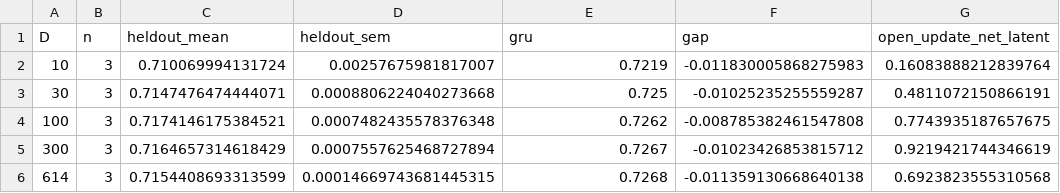
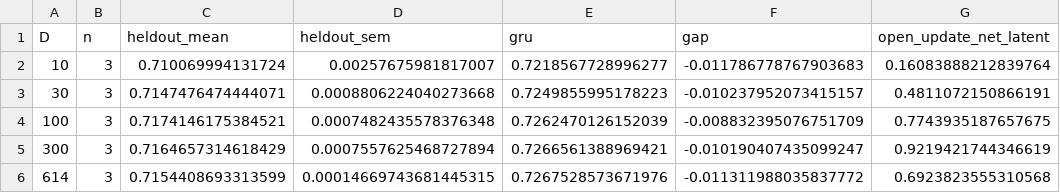
Before and after one commit to AllenNeuralDynamics/aind-dynamic-foraging-bfm-studies, a CSV file: studies/05-disrnn-scaling-law/analysis/summary.csv, drawn as a sheet; only a part is shown; the diff names each change by its address in the sheet, - before the commit and + after, or states it on an @@ line.

```diff
--- a/studies/05-disrnn-scaling-law/analysis/summary.csv
+++ b/studies/05-disrnn-scaling-law/analysis/summary.csv
-E2 (gru): 0.7219
+E2 (gru): 0.7218567728996277
-F2 (gap): -0.011830005868275983
+F2 (gap): -0.011786778767903683
-E3 (gru): 0.725
+E3 (gru): 0.7249855995178223
-F3 (gap): -0.01025235255559287
+F3 (gap): -0.010237952073415157
-E4 (gru): 0.7262
+E4 (gru): 0.7262470126152039
-F4 (gap): -0.008785382461547808
+F4 (gap): -0.008832395076751709
-E5 (gru): 0.7267
+E5 (gru): 0.7266561388969421
-F5 (gap): -0.01023426853815712
+F5 (gap): -0.010190407435099247
-E6 (gru): 0.7268
+E6 (gru): 0.7267528573671976
-F6 (gap): -0.011359130668640138
+F6 (gap): -0.011311988035837772
```
Also changed, not shown: 36 other files.
